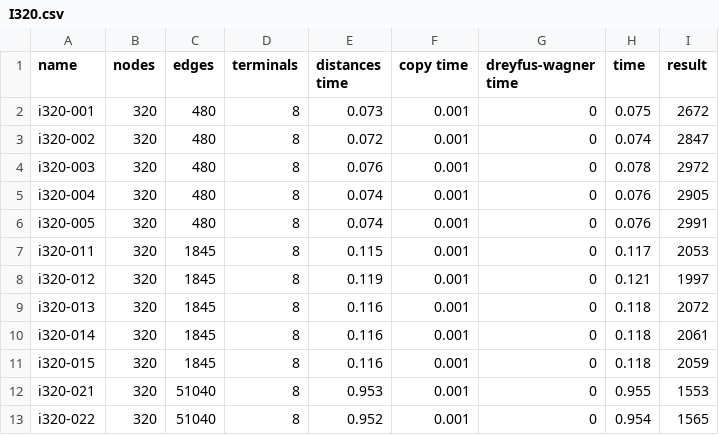
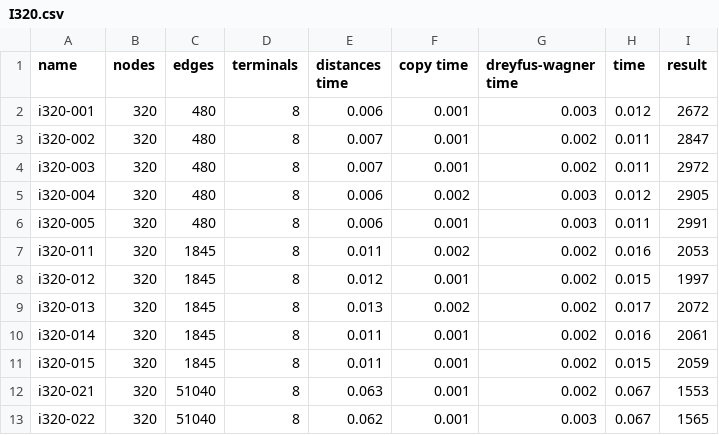
Before and after one commit to Qovaros/Steiner-Tree, a CSV file: results/gpu_results/I320.csv, drawn as a sheet; only a part is shown; the diff covers the shown part only.

```diff
--- a/results/gpu_results/I320.csv
+++ b/results/gpu_results/I320.csv
@@ -1,13 +1,13 @@
 name,nodes,edges,terminals,distances time, copy time, dreyfus-wagner time,time,result
-i320-001,320,480,8,0.073,0.001,0,0.075,2672
-i320-002,320,480,8,0.072,0.001,0,0.074,2847
-i320-003,320,480,8,0.076,0.001,0,0.078,2972
-i320-004,320,480,8,0.074,0.001,0,0.076,2905
-i320-005,320,480,8,0.074,0.001,0,0.076,2991
-i320-011,320,1845,8,0.115,0.001,0,0.117,2053
-i320-012,320,1845,8,0.119,0.001,0,0.121,1997
-i320-013,320,1845,8,0.116,0.001,0,0.118,2072
-i320-014,320,1845,8,0.116,0.001,0,0.118,2061
-i320-015,320,1845,8,0.116,0.001,0,0.118,2059
-i320-021,320,51040,8,0.953,0.001,0,0.955,1553
-i320-022,320,51040,8,0.952,0.001,0,0.954,1565
+i320-001,320,480,8,0.006,0.001,0.003,0.012,2672
+i320-002,320,480,8,0.007,0.001,0.002,0.011,2847
+i320-003,320,480,8,0.007,0.001,0.002,0.011,2972
+i320-004,320,480,8,0.006,0.002,0.003,0.012,2905
+i320-005,320,480,8,0.006,0.001,0.003,0.011,2991
+i320-011,320,1845,8,0.011,0.002,0.002,0.016,2053
+i320-012,320,1845,8,0.012,0.001,0.002,0.015,1997
+i320-013,320,1845,8,0.013,0.002,0.002,0.017,2072
+i320-014,320,1845,8,0.011,0.001,0.002,0.016,2061
+i320-015,320,1845,8,0.011,0.001,0.002,0.015,2059
+i320-021,320,51040,8,0.063,0.001,0.002,0.067,1553
+i320-022,320,51040,8,0.062,0.001,0.003,0.067,1565
```
Also changed, not shown: 137 edited cells elsewhere in this file, results/gpu_better.csv, results/gpu_results/B.csv, 33 other files.
